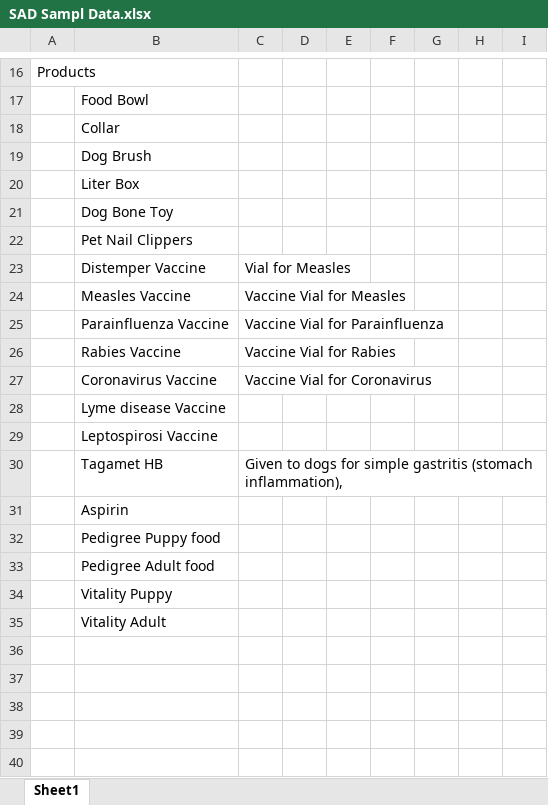
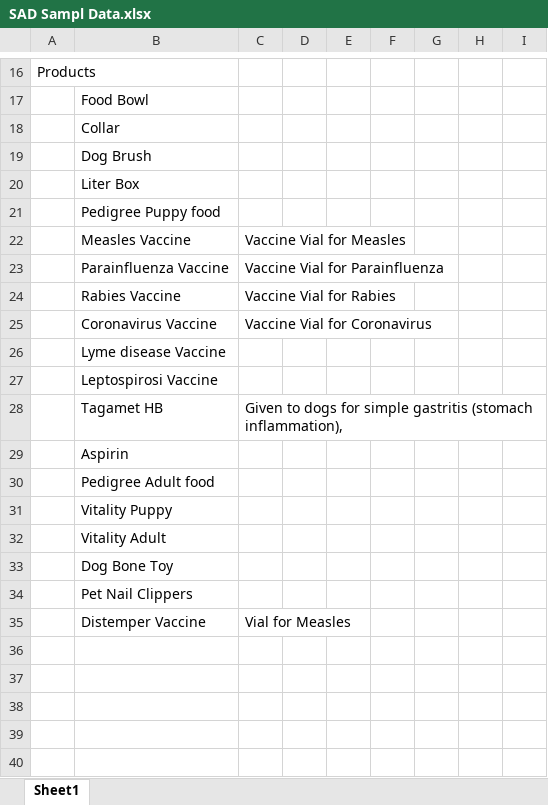
Before and after one commit to Gablivion/FinalSoftEngRepo, an Excel workbook: SAD Sampl Data.xlsx, sheet Sheet1, drawn as a sheet; only a part is shown, gaps mark what is left out; the shorter side is filled out with more unchanged rows; values as stored, in another font and other column widths than the file's, no cell formats; removed rows and columns are numbered as before the commit, all else as after; the diff names each change by its address in the sheet, - before the commit and + after, or states it on an @@ line.

Commit message:
Updated DB with data

```diff
--- a/SAD Sampl Data.xlsx (sheet Sheet1)
+++ b/SAD Sampl Data.xlsx (sheet Sheet1)
-row 21:  | Dog Bone Toy
-row 22:  | Pet Nail Clippers
-row 23:  | Distemper Vaccine | Vial for Measles
@@ row 32 moved to row 21: Pedigree Puppy food @@
-B33: (empty)
+B33: Dog Bone Toy
-B34: (empty)
+B34: Pet Nail Clippers
-row 35: (empty)
+row 35:  | Distemper Vaccine | Vial for Measles
```
Also changed, not shown: cell formats, 1 other file.
